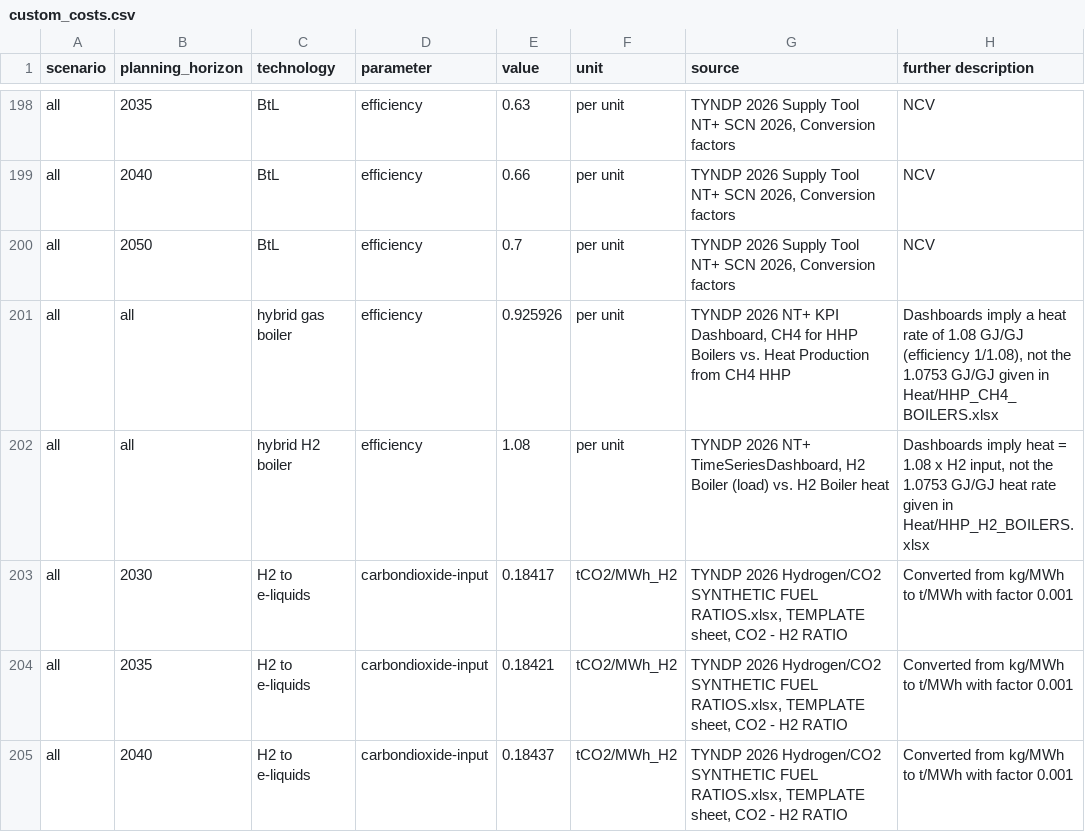
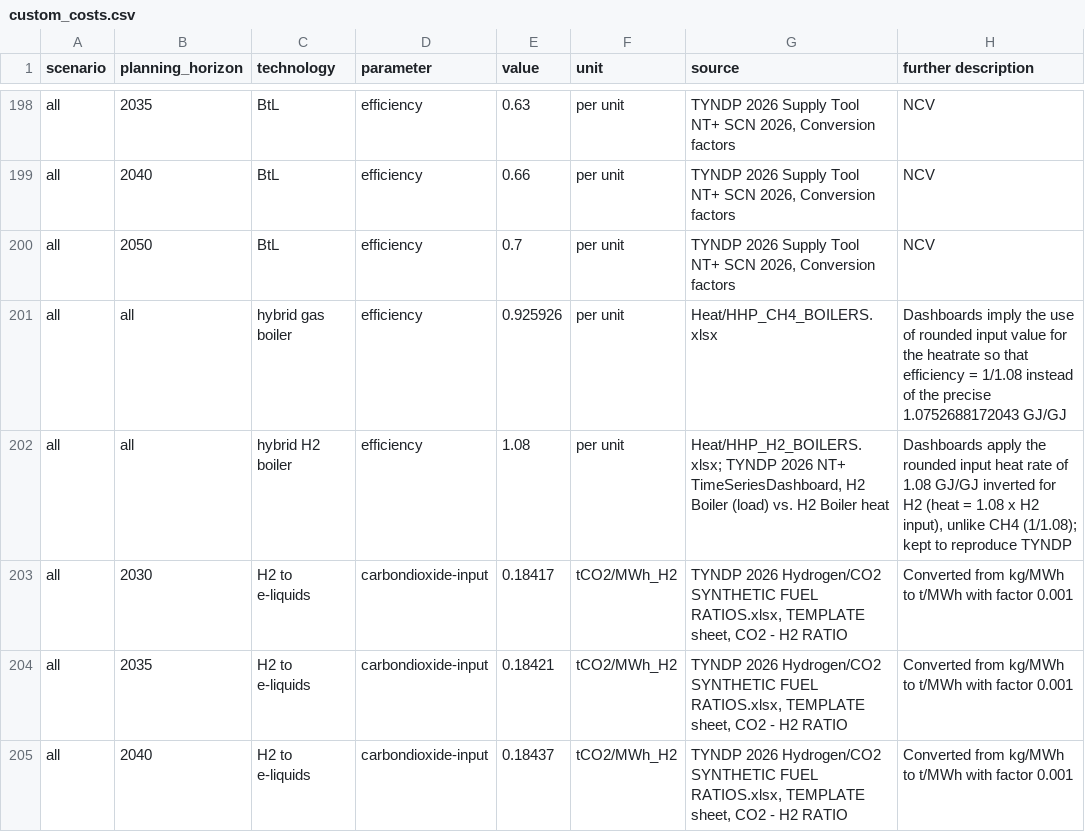
Before and after one commit to open-energy-transition/open-tyndp, a CSV file: data/custom_costs.csv, drawn as a sheet; only a part is shown, gaps mark what is left out.

Commit message:
chore: use HHP input files as source for hybrid boiler efficiencies

```diff
--- a/data/custom_costs.csv
+++ b/data/custom_costs.csv
@@ -200,4 +200,4 @@ all,2040,BtL,efficiency,0.66,per unit,"TYNDP 2026 Supply Tool NT+ SCN 2026, Conv
 all,2050,BtL,efficiency,0.7,per unit,"TYNDP 2026 Supply Tool NT+ SCN 2026, Conversion factors",NCV
-all,all,hybrid gas boiler,efficiency,0.925926,per unit,"TYNDP 2026 NT+ KPI Dashboard, CH4 for HHP Boilers vs. Heat Production from CH4 HHP","Dashboards imply a heat rate of 1.08 GJ/GJ (efficiency 1/1.08), not the 1.0753 GJ/GJ given in Heat/HHP_CH4_BOILERS.xlsx"
-all,all,hybrid H2 boiler,efficiency,1.08,per unit,"TYNDP 2026 NT+ TimeSeriesDashboard, H2 Boiler (load) vs. H2 Boiler heat","Dashboards imply heat = 1.08 x H2 input, not the 1.0753 GJ/GJ heat rate given in Heat/HHP_H2_BOILERS.xlsx"
+all,all,hybrid gas boiler,efficiency,0.925926,per unit,"Heat/HHP_CH4_BOILERS.xlsx","Dashboards imply the use of rounded input value for the heatrate so that efficiency = 1/1.08 instead of the precise 1.0752688172043 GJ/GJ"
+all,all,hybrid H2 boiler,efficiency,1.08,per unit,"Heat/HHP_H2_BOILERS.xlsx; TYNDP 2026 NT+ TimeSeriesDashboard, H2 Boiler (load) vs. H2 Boiler heat","Dashboards apply the rounded input heat rate of 1.08 GJ/GJ inverted for H2 (heat = 1.08 x H2 input), unlike CH4 (1/1.08); kept to reproduce TYNDP"
 all,2030,H2 to e-liquids,carbondioxide-input,0.18417,tCO2/MWh_H2,"TYNDP 2026 Hydrogen/CO2 SYNTHETIC FUEL RATIOS.xlsx, TEMPLATE sheet, CO2 - H2 RATIO",Converted from kg/MWh to t/MWh with factor 0.001
```
